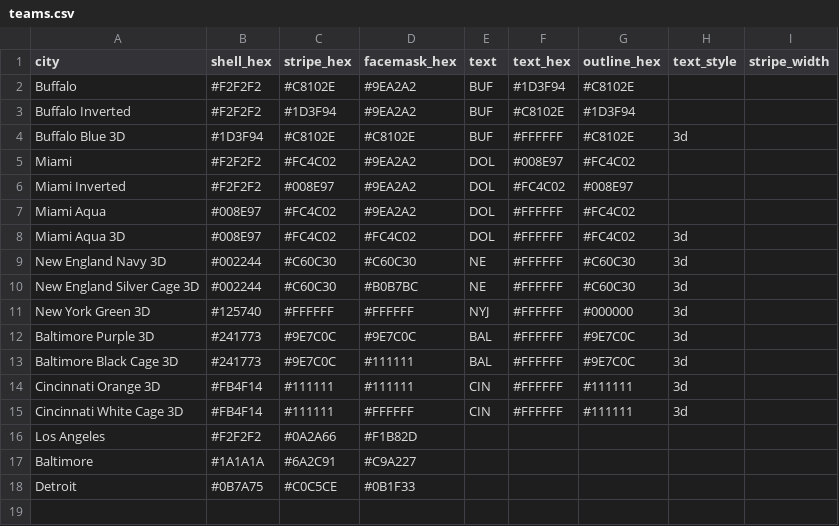
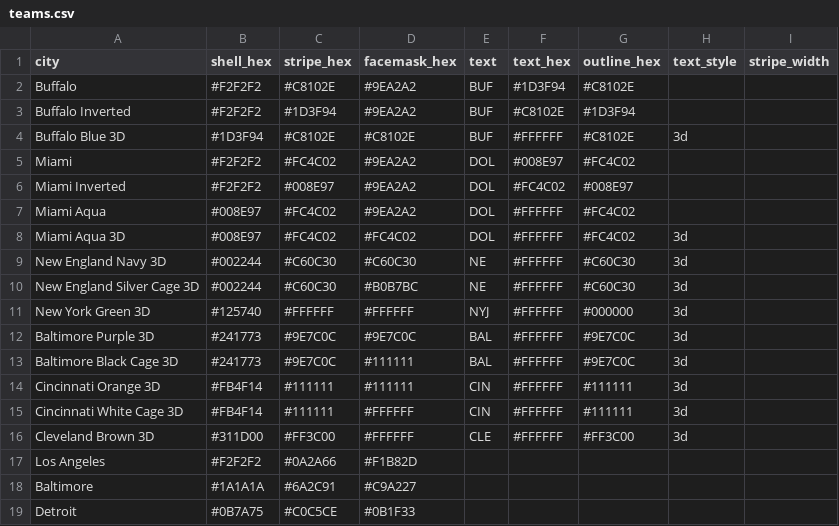
Before and after one commit to nodedesignagency/bluffs, a CSV file: teams.csv, drawn as a sheet; the diff names each change by its address in the sheet, - before the commit and + after, or states it on an @@ line.

```diff
--- a/teams.csv
+++ b/teams.csv
+row 16: Cleveland Brown 3D | #311D00 | #FF3C00 | #FFFFFF | CLE | #FFFFFF | #FF3C00 | 3d
```
